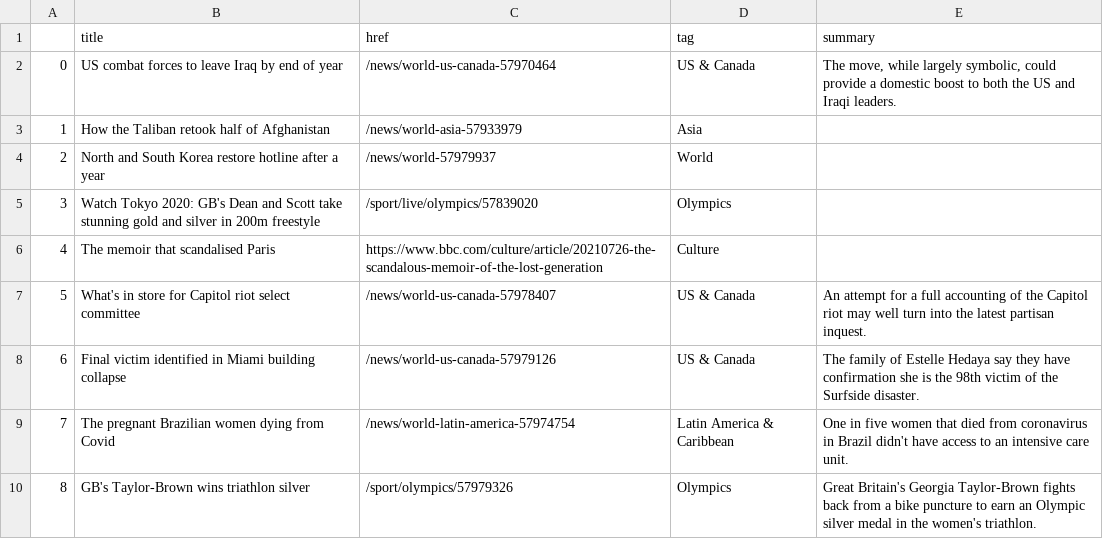
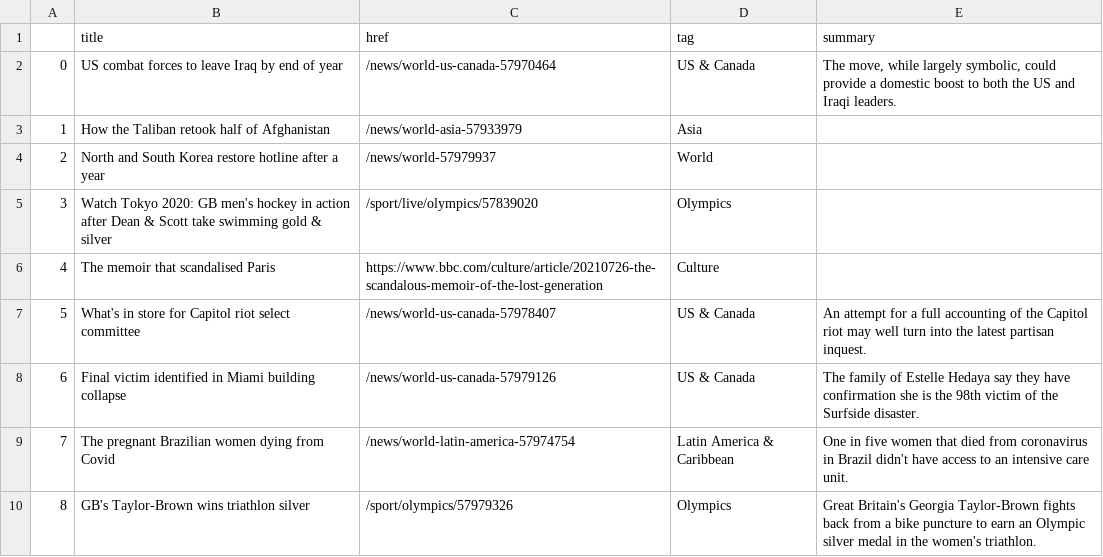
Before and after one commit to FraukeReyer/automatic-scraper, a CSV file: bbc-headlines.csv, drawn as a sheet; only a part is shown.

```diff
--- a/bbc-headlines.csv
+++ b/bbc-headlines.csv
@@ -4,3 +4,3 @@
 2,North and South Korea restore hotline after a year,/news/world-57979937,World,
-3,Watch Tokyo 2020: GB's Dean and Scott take stunning gold and silver in 200m freestyle,/sport/live/olympics/57839020,Olympics,
+3,Watch Tokyo 2020: GB men's hockey in action after Dean & Scott take swimming gold & silver,/sport/live/olympics/57839020,Olympics,
 4,The memoir that scandalised Paris,https://www.bbc.com/culture/article/20210726-the-scandalous-memoir-of-the-lost-generation,Culture,
```
